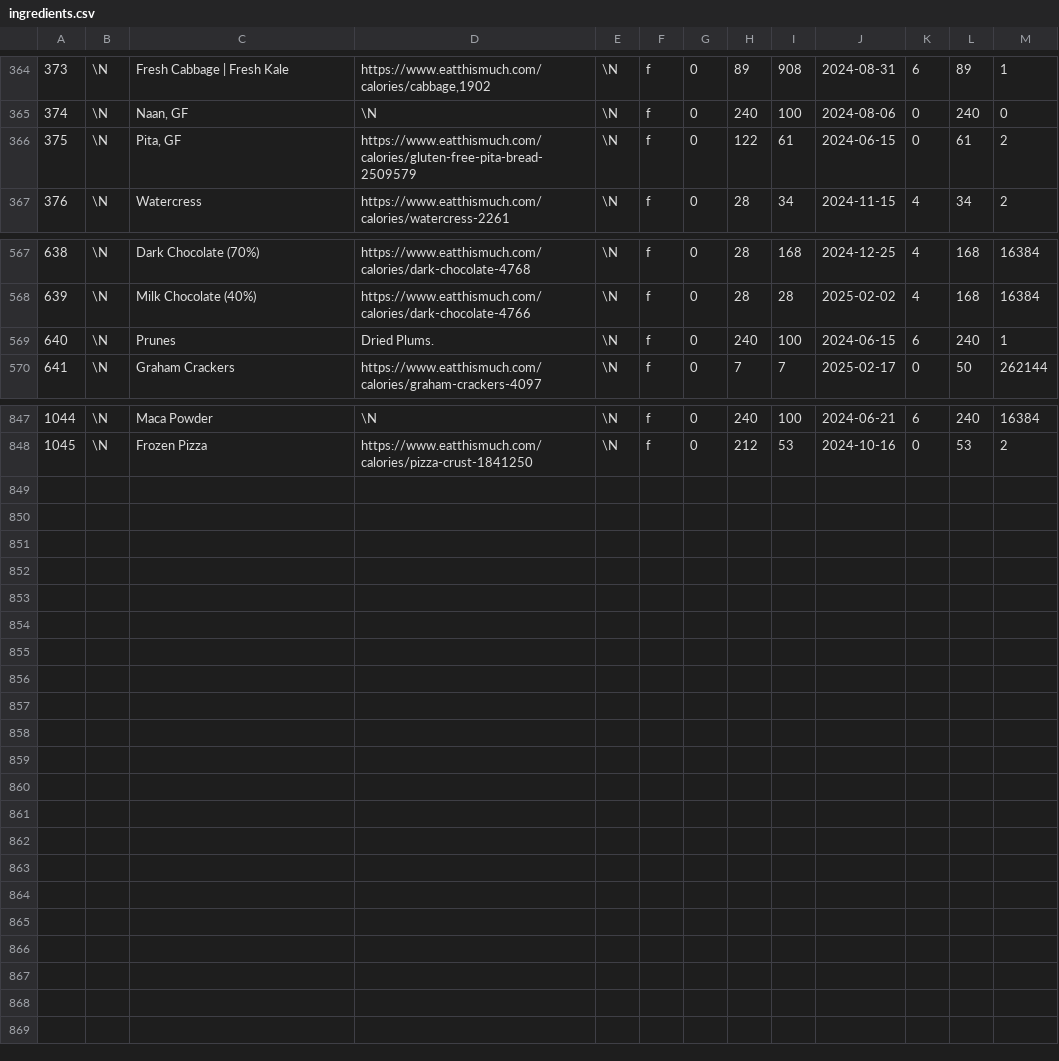
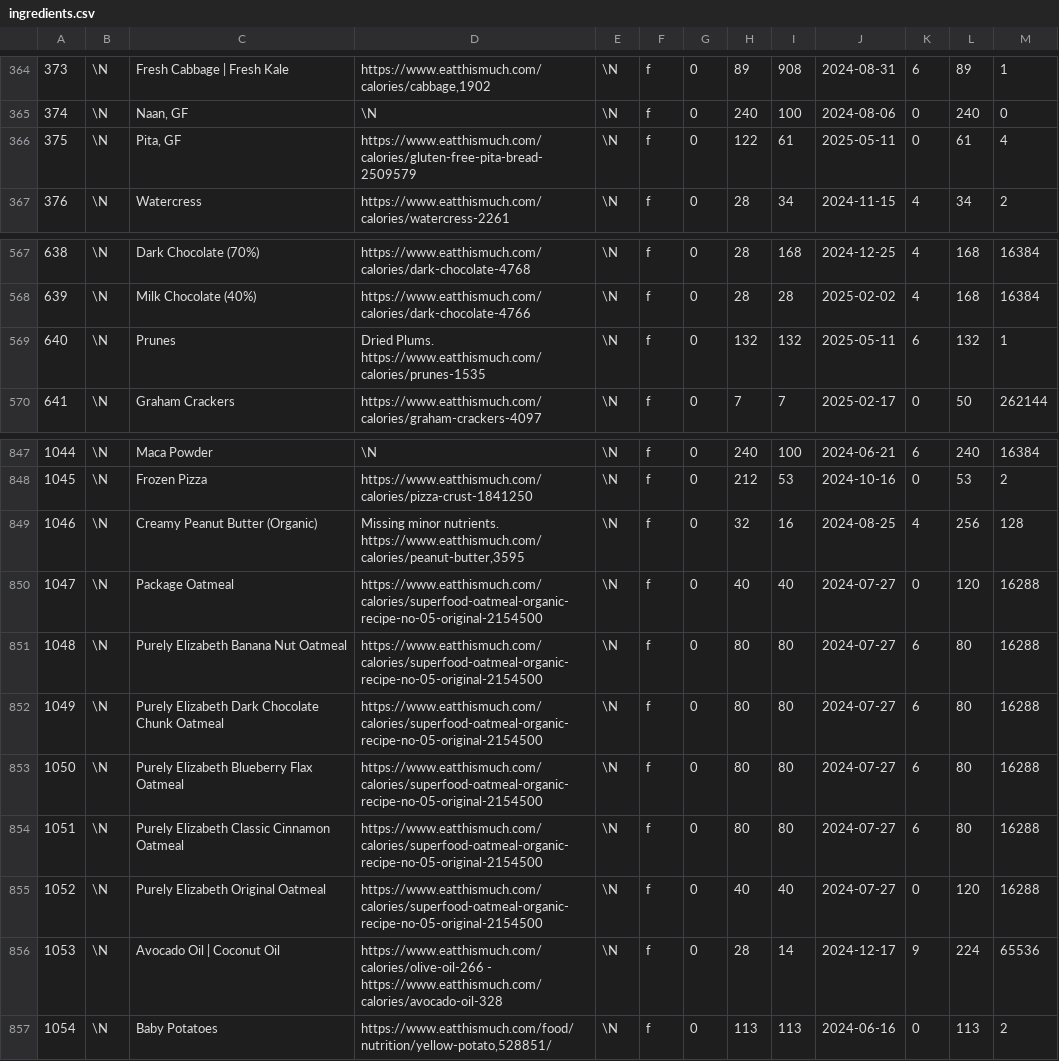
Before and after one commit to gscanlon21/a-feast-a-day, a CSV file: .backups/ingredients.csv, drawn as a sheet; only a part is shown, gaps mark what is left out.

Commit message:
chore: update packages

```diff
--- a/.backups/ingredients.csv
+++ b/.backups/ingredients.csv
@@ -365,3 +365,3 @@
 374	\N	Naan, GF	\N	\N	f	0	240	100	2024-08-06	0	240	0
-375	\N	Pita, GF	https://www.eatthismuch.com/calories/gluten-free-pita-bread-2509579	\N	f	0	122	61	2024-06-15	0	61	2
+375	\N	Pita, GF	https://www.eatthismuch.com/calories/gluten-free-pita-bread-2509579	\N	f	0	122	61	2025-05-11	0	61	4
 376	\N	Watercress	https://www.eatthismuch.com/calories/watercress-2261	\N	f	0	28	34	2024-11-15	4	34	2
@@ -568,3 +568,3 @@
 639	\N	Milk Chocolate (40%)	https://www.eatthismuch.com/calories/dark-chocolate-4766	\N	f	0	28	28	2025-02-02	4	168	16384
-640	\N	Prunes	Dried Plums.	\N	f	0	240	100	2024-06-15	6	240	1
+640	\N	Prunes	Dried Plums. https://www.eatthismuch.com/calories/prunes-1535	\N	f	0	132	132	2025-05-11	6	132	1
 641	\N	Graham Crackers	https://www.eatthismuch.com/calories/graham-crackers-4097	\N	f	0	7	7	2025-02-17	0	50	262144
@@ -848 +848,10 @@
 1045	\N	Frozen Pizza	https://www.eatthismuch.com/calories/pizza-crust-1841250	\N	f	0	212	53	2024-10-16	0	53	2
+1046	\N	Creamy Peanut Butter (Organic)	Missing minor nutrients. https://www.eatthismuch.com/calories/peanut-butter,3595	\N	f	0	32	16	2024-08-25	4	256	128
+1047	\N	Package Oatmeal	https://www.eatthismuch.com/calories/superfood-oatmeal-organic-recipe-no-05-original-2154500	\N	f	0	40	40	2024-07-27	0	120	16288
+1048	\N	Purely Elizabeth Banana Nut Oatmeal	https://www.eatthismuch.com/calories/superfood-oatmeal-organic-recipe-no-05-original-2154500	\N	f	0	80	80	2024-07-27	6	80	16288
+1049	\N	Purely Elizabeth Dark Chocolate Chunk Oatmeal	https://www.eatthismuch.com/calories/superfood-oatmeal-organic-recipe-no-05-original-2154500	\N	f	0	80	80	2024-07-27	6	80	16288
+1050	\N	Purely Elizabeth Blueberry Flax Oatmeal	https://www.eatthismuch.com/calories/superfood-oatmeal-organic-recipe-no-05-original-2154500	\N	f	0	80	80	2024-07-27	6	80	16288
+1051	\N	Purely Elizabeth Classic Cinnamon Oatmeal	https://www.eatthismuch.com/calories/superfood-oatmeal-organic-recipe-no-05-original-2154500	\N	f	0	80	80	2024-07-27	6	80	16288
+1052	\N	Purely Elizabeth Original Oatmeal	https://www.eatthismuch.com/calories/superfood-oatmeal-organic-recipe-no-05-original-2154500	\N	f	0	40	40	2024-07-27	0	120	16288
+1053	\N	Avocado Oil | Coconut Oil	https://www.eatthismuch.com/calories/olive-oil-266 - https://www.eatthismuch.com/calories/avocado-oil-328	\N	f	0	28	14	2024-12-17	9	224	65536
+1054	\N	Baby Potatoes	https://www.eatthismuch.com/food/nutrition/yellow-potato,528851/	\N	f	0	113	113	2024-06-16	0	113	2
```
Also changed, not shown: .backups/recipes.csv, 11 other files.
